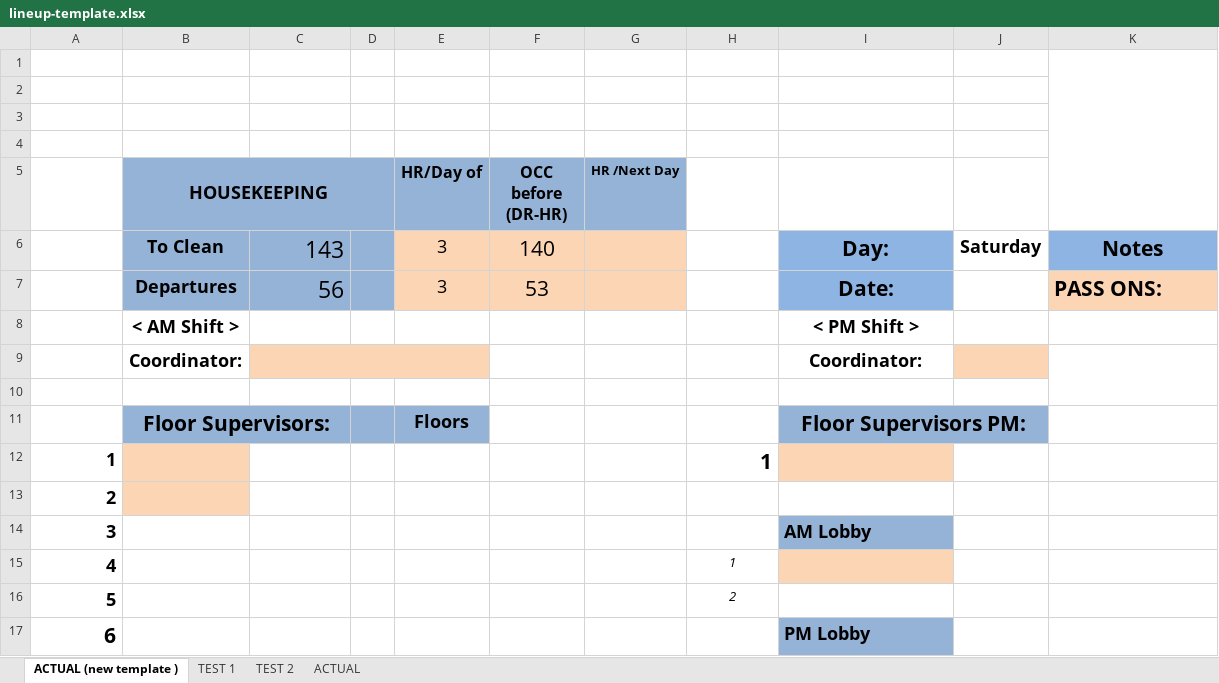
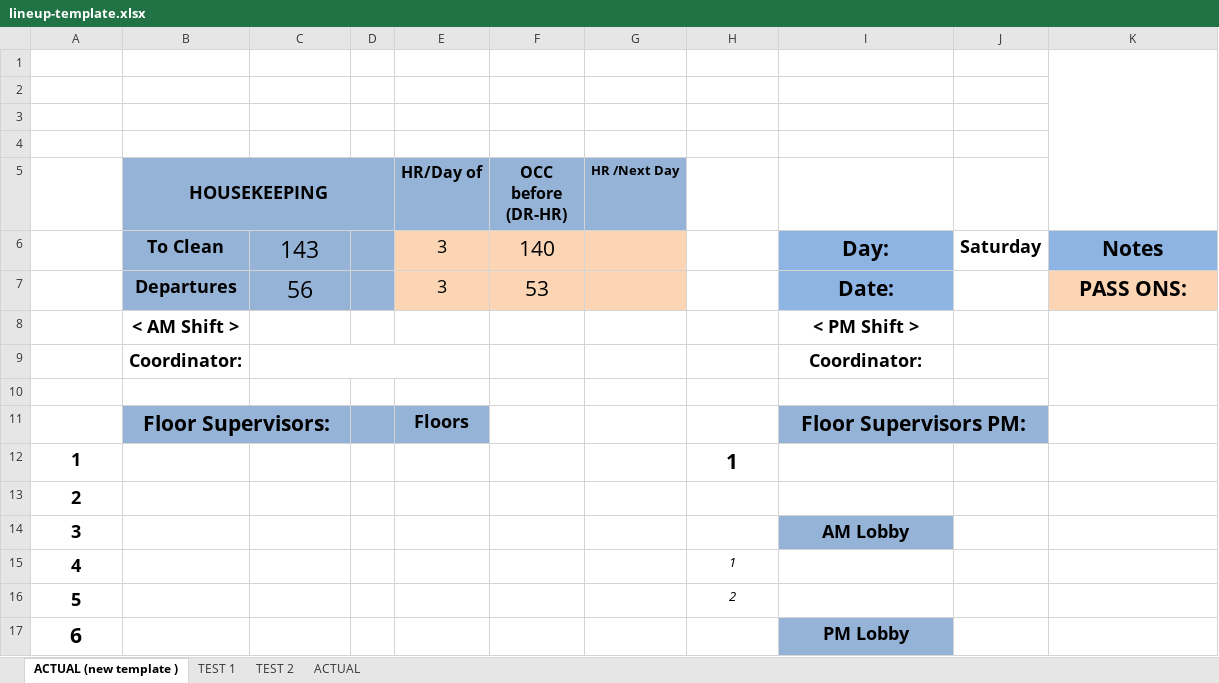
Before and after one commit to csardnas88-netizen/labor-tracker-1.0, an Excel workbook: lineup-template.xlsx, sheet ACTUAL (new template ), drawn as a sheet; only a part is shown; values as stored, in another font and other column widths than the file's, no borders; charts and pictures not drawn; the diff covers the shown part only; the diff names each change by its address in the sheet, - before the commit and + after, or states it on an @@ line.

```diff
--- a/lineup-template.xlsx (sheet ACTUAL (new template ))
+++ b/lineup-template.xlsx (sheet ACTUAL (new template ))
-C6:C7 alignment: right
+C6:C7 alignment: center
-K7 alignment: left
+K7 alignment: center
-C9:E9 fill: #FCD5B5
+C9:E9 fill: none
-J9 fill: #FCD5B5
+J9 fill: none
-A12:A17 alignment: right
+A12:A17 alignment: center
-B12:B13 fill: #FCD5B5
+B12:B13 fill: none
-H12 alignment: right
+H12 alignment: center
-I12 fill: #FCD5B5
+I12 fill: none
-I14 alignment: left
+I14 alignment: center
-I15 fill: #FCD5B5
+I15 fill: none
-I17 alignment: left
+I17 alignment: center
```
Also changed, not shown: cell formats elsewhere in this sheet, 2 other files.
